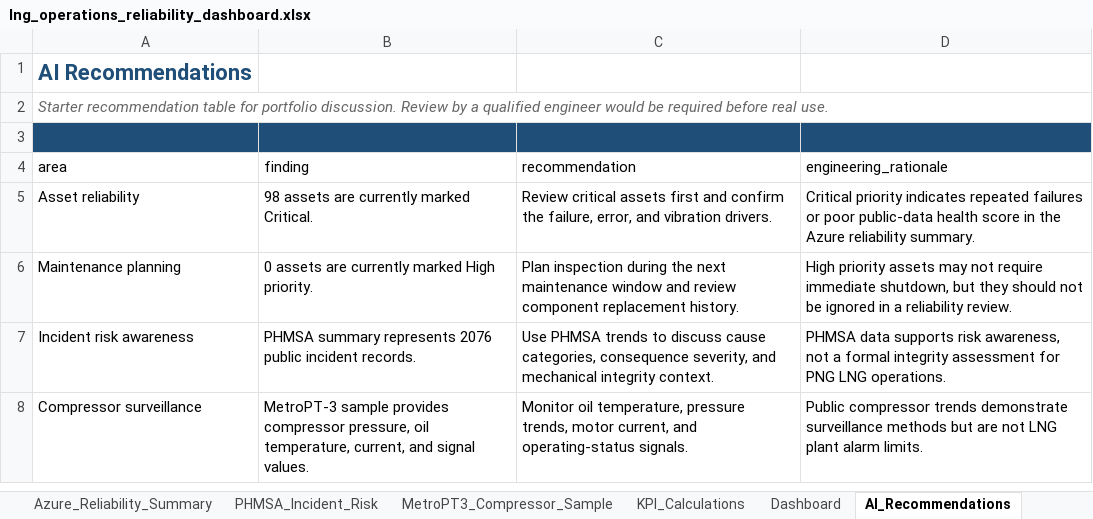
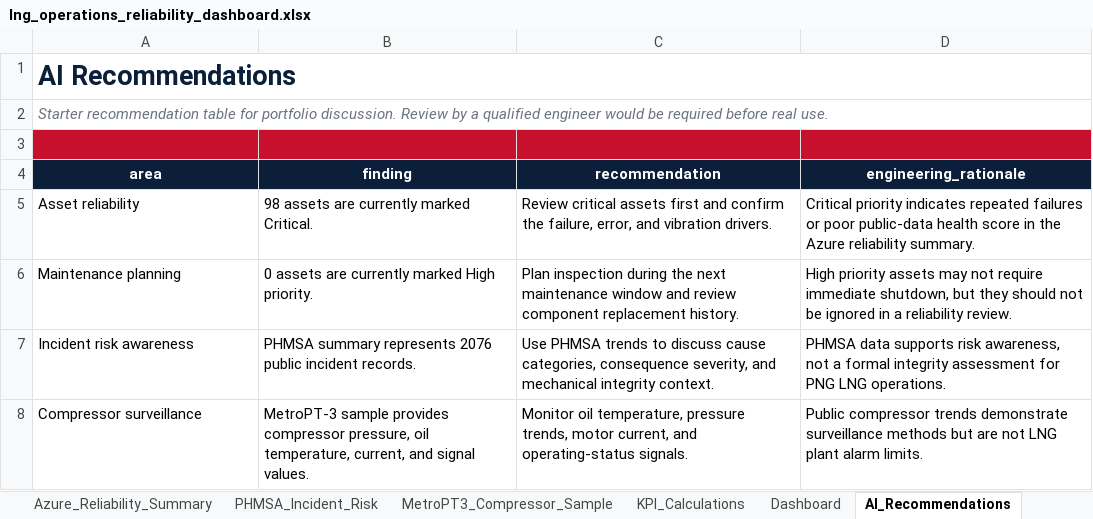
Before and after one commit to sam-1477/lng-operations-reliability-dashboard, an Excel workbook: excel/lng_operations_reliability_dashboard.xlsx, sheet AI_Recommendations, drawn as a sheet; values as stored, in another font and other column widths than the file's, no borders; the diff names each change by its address in the sheet, - before the commit and + after, or states it on an @@ line.

```diff
--- a/excel/lng_operations_reliability_dashboard.xlsx (sheet AI_Recommendations)
+++ b/excel/lng_operations_reliability_dashboard.xlsx (sheet AI_Recommendations)
-A1 text colour: #1F4E78
+A1 text colour: #0B1F3A, text size: larger
+A1:D1 merged
-A2 text colour: #666666
+A2 text colour: #6B7280
+A2:D2 merged
-A3:D3 fill: #1F4E78
+A3:D3 fill: #C8102E
@@ A4:D4 fill: none → #0B1F3A, bold: off → on, text colour: black → #FFFFFF, alignment: left → center @@
```
Also changed, not shown: sheet Dashboard, sheet Azure_Reliability_Summary, sheet Assumptions, sheet MetroPT3_Compressor_Sample, sheet KPI_Calculations, sheet PHMSA_Incident_Risk, 1 more sheet, charts or pictures, 2 other files.
